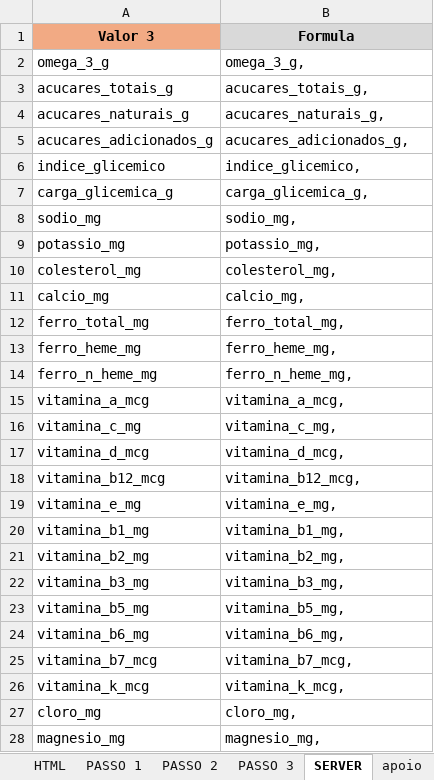
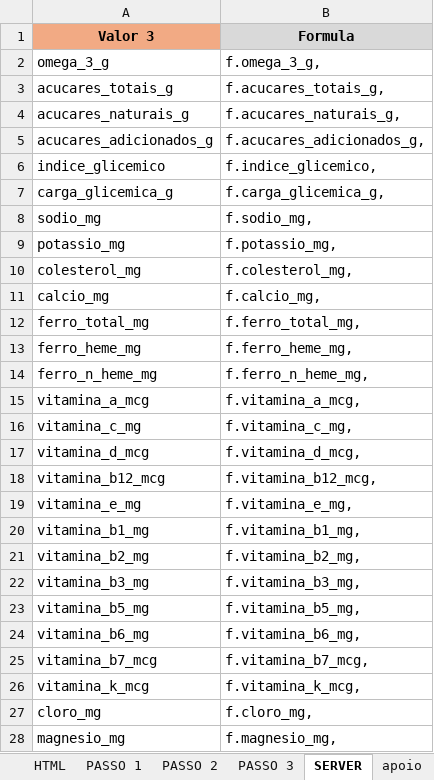
Before and after one commit to vis-fit/vis_fit, an Excel workbook: Projeto/Modelo Detalhes Bloco 2.xlsx, sheet SERVER, drawn as a sheet; only a part is shown; values as stored, in another font and other column widths than the file's, no borders; the diff covers the shown part only; the diff names each change by its address in the sheet, - before the commit and + after, or states it on an @@ line.

```diff
--- a/Projeto/Modelo Detalhes Bloco 2.xlsx (sheet SERVER)
+++ b/Projeto/Modelo Detalhes Bloco 2.xlsx (sheet SERVER)
-B2 (Formula): omega_3_g,
+B2 (Formula): f.omega_3_g,
-B3 (Formula): acucares_totais_g,
+B3 (Formula): f.acucares_totais_g,
-B4 (Formula): acucares_naturais_g,
+B4 (Formula): f.acucares_naturais_g,
-B5 (Formula): acucares_adicionados_g,
+B5 (Formula): f.acucares_adicionados_g,
-B6 (Formula): indice_glicemico,
+B6 (Formula): f.indice_glicemico,
-B7 (Formula): carga_glicemica_g,
+B7 (Formula): f.carga_glicemica_g,
-B8 (Formula): sodio_mg,
+B8 (Formula): f.sodio_mg,
-B9 (Formula): potassio_mg,
+B9 (Formula): f.potassio_mg,
-B10 (Formula): colesterol_mg,
+B10 (Formula): f.colesterol_mg,
-B11 (Formula): calcio_mg,
+B11 (Formula): f.calcio_mg,
-B12 (Formula): ferro_total_mg,
+B12 (Formula): f.ferro_total_mg,
-B13 (Formula): ferro_heme_mg,
+B13 (Formula): f.ferro_heme_mg,
-B14 (Formula): ferro_n_heme_mg,
+B14 (Formula): f.ferro_n_heme_mg,
-B15 (Formula): vitamina_a_mcg,
+B15 (Formula): f.vitamina_a_mcg,
-B16 (Formula): vitamina_c_mg,
+B16 (Formula): f.vitamina_c_mg,
-B17 (Formula): vitamina_d_mcg,
+B17 (Formula): f.vitamina_d_mcg,
-B18 (Formula): vitamina_b12_mcg,
+B18 (Formula): f.vitamina_b12_mcg,
-B19 (Formula): vitamina_e_mg,
+B19 (Formula): f.vitamina_e_mg,
-B20 (Formula): vitamina_b1_mg,
+B20 (Formula): f.vitamina_b1_mg,
-B21 (Formula): vitamina_b2_mg,
+B21 (Formula): f.vitamina_b2_mg,
-B22 (Formula): vitamina_b3_mg,
+B22 (Formula): f.vitamina_b3_mg,
-B23 (Formula): vitamina_b5_mg,
+B23 (Formula): f.vitamina_b5_mg,
-B24 (Formula): vitamina_b6_mg,
+B24 (Formula): f.vitamina_b6_mg,
-B25 (Formula): vitamina_b7_mcg,
+B25 (Formula): f.vitamina_b7_mcg,
-B26 (Formula): vitamina_k_mcg,
+B26 (Formula): f.vitamina_k_mcg,
-B27 (Formula): cloro_mg,
+B27 (Formula): f.cloro_mg,
-B28 (Formula): magnesio_mg,
+B28 (Formula): f.magnesio_mg,
```
Also changed, not shown: 21 edited cells elsewhere in this sheet, Projeto/Est-Tabelas Modulo Alimentos.xlsx, Projeto/Modelo Cadastro Bloco 2.xlsx, 11 other files.
